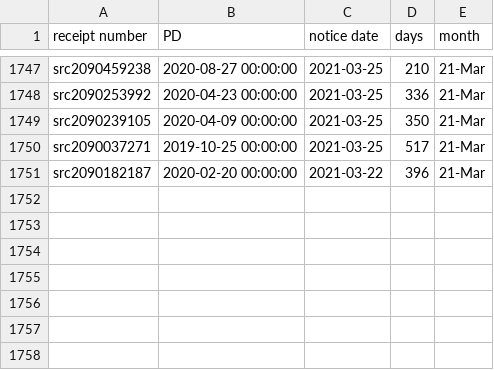
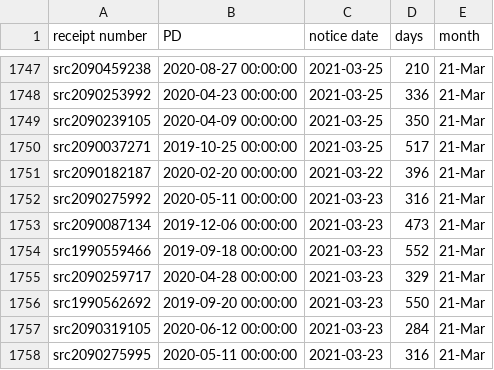
Before and after one commit to happy-fish-01/National_interest_waiver_waittime, a CSV file: raw_data_TSC.csv, drawn as a sheet; only a part is shown, gaps mark what is left out.

```diff
--- a/raw_data_TSC.csv
+++ b/raw_data_TSC.csv
@@ -1751 +1751,8 @@ src2090037271,2019-10-25 00:00:00,2021-03-25,517,21-Mar
 src2090182187,2020-02-20 00:00:00,2021-03-22,396,21-Mar
+src2090275992,2020-05-11 00:00:00,2021-03-23,316,21-Mar
+src2090087134,2019-12-06 00:00:00,2021-03-23,473,21-Mar
+src1990559466,2019-09-18 00:00:00,2021-03-23,552,21-Mar
+src2090259717,2020-04-28 00:00:00,2021-03-23,329,21-Mar
+src1990562692,2019-09-20 00:00:00,2021-03-23,550,21-Mar
+src2090319105,2020-06-12 00:00:00,2021-03-23,284,21-Mar
+src2090275995,2020-05-11 00:00:00,2021-03-23,316,21-Mar
```
Also changed, not shown: raw_data_NSC.csv, 3 other files.
